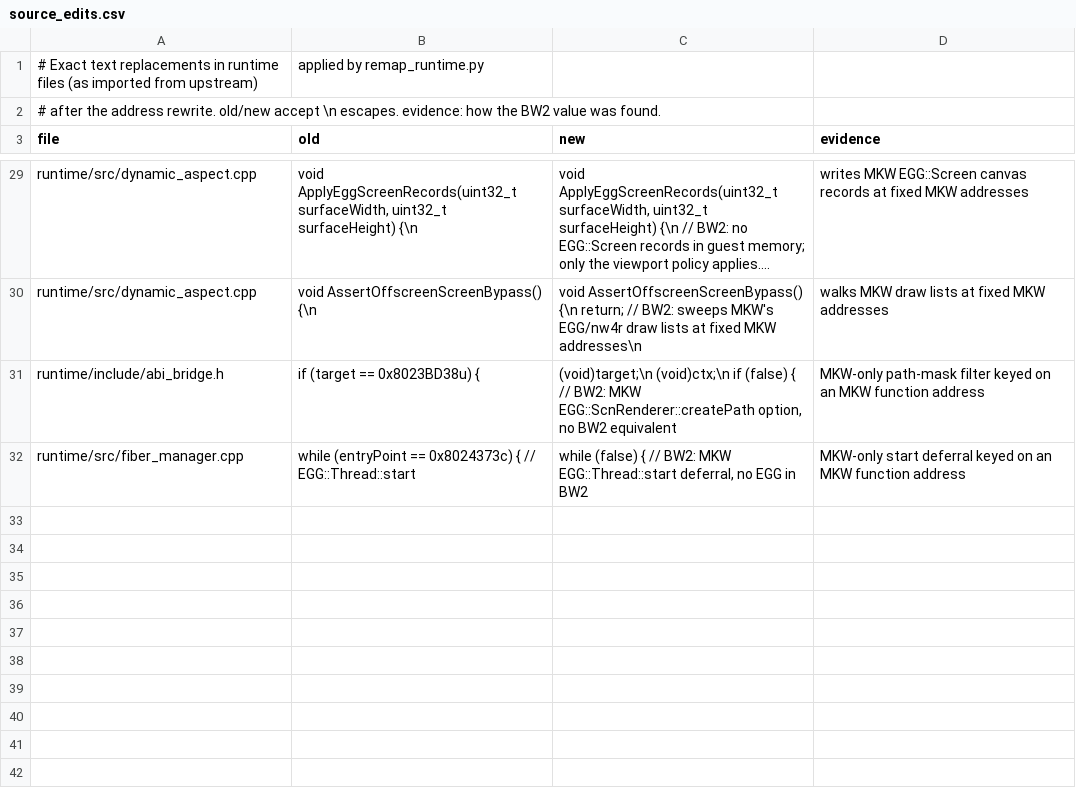
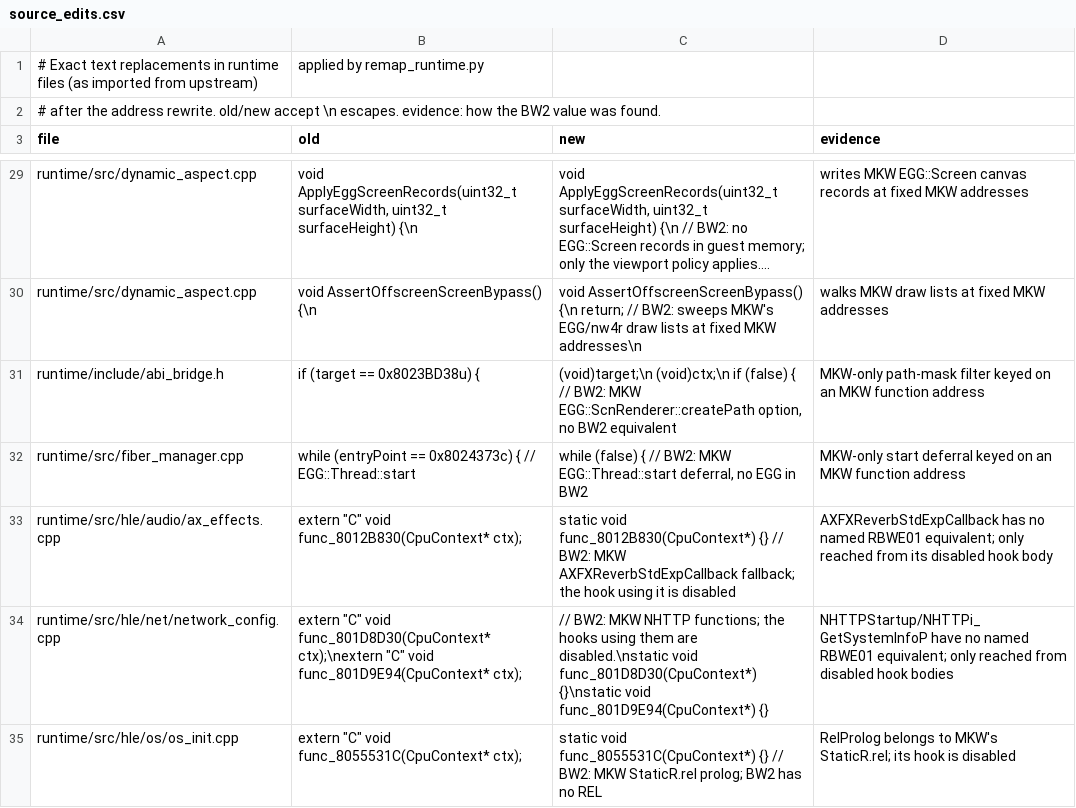
Before and after one commit to recomp-foundry/frontline2-recomp, a CSV file: projects/bw2/remap/source_edits.csv, drawn as a sheet; only a part is shown, gaps mark what is left out; long unchanged cells end in ….

```diff
--- a/projects/bw2/remap/source_edits.csv
+++ b/projects/bw2/remap/source_edits.csv
@@ -32 +32,4 @@ runtime/include/abi_bridge.h,    if (target == 0x8023BD38u) {,"    (void)target;
 runtime/src/fiber_manager.cpp,    while (entryPoint == 0x8024373c) { // EGG::Thread::start,"    while (false) { // BW2: MKW EGG::Thread::start deferral, no EGG in BW2",MKW-only start deferral keyed on an MKW function address
+runtime/src/hle/audio/ax_effects.cpp,"extern ""C"" void func_8012B830(CpuContext* ctx);",static void func_8012B830(CpuContext*) {} // BW2: MKW AXFXReverbStdExpCallback fallback; the hook using it is disabled,AXFXReverbStdExpCallback has no named RBWE01 equivalent; only reached from its disabled hook body
+runtime/src/hle/net/network_config.cpp,"extern ""C"" void func_801D8D30(CpuContext* ctx);\nextern ""C"" void func_801D9E94(CpuContext* ctx);",// BW2: MKW NHTTP functions; the hooks using them are disabled.\nstatic void func_801D8D30(CpuContext*) {}\nstatic void func_801D9E94(CpuContext*) {},NHTTPStartup/NHTTPi_GetSystemInfoP have no named RBWE01 equivalent; only reached from disabled hook bodies
+runtime/src/hle/os/os_init.cpp,"extern ""C"" void func_8055531C(CpuContext* ctx);",static void func_8055531C(CpuContext*) {} // BW2: MKW StaticR.rel prolog; BW2 has no REL,RelProlog belongs to MKW's StaticR.rel; its hook is disabled
```
Also changed, not shown: projects/bw2/remap/addresses.csv, 6 other files.
